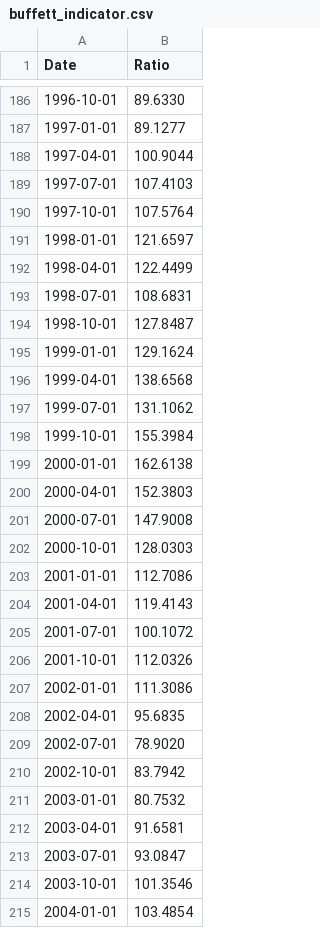
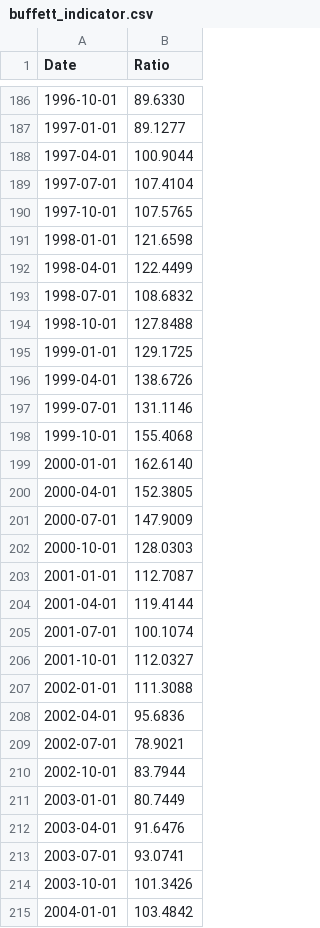
Before and after one commit to Deluxejob/BATS-CO, a CSV file: data/buffett_indicator.csv, drawn as a sheet; only a part is shown, gaps mark what is left out; the diff covers the shown part only.

```diff
--- a/data/buffett_indicator.csv
+++ b/data/buffett_indicator.csv
@@ -188,28 +188,28 @@ Date,Ratio
 1997-04-01,100.9044
-1997-07-01,107.4103
-1997-10-01,107.5764
-1998-01-01,121.6597
+1997-07-01,107.4104
+1997-10-01,107.5765
+1998-01-01,121.6598
 1998-04-01,122.4499
-1998-07-01,108.6831
-1998-10-01,127.8487
-1999-01-01,129.1624
-1999-04-01,138.6568
-1999-07-01,131.1062
-1999-10-01,155.3984
-2000-01-01,162.6138
-2000-04-01,152.3803
-2000-07-01,147.9008
+1998-07-01,108.6832
+1998-10-01,127.8488
+1999-01-01,129.1725
+1999-04-01,138.6726
+1999-07-01,131.1146
+1999-10-01,155.4068
+2000-01-01,162.6140
+2000-04-01,152.3805
+2000-07-01,147.9009
 2000-10-01,128.0303
-2001-01-01,112.7086
-2001-04-01,119.4143
-2001-07-01,100.1072
-2001-10-01,112.0326
-2002-01-01,111.3086
-2002-04-01,95.6835
-2002-07-01,78.9020
-2002-10-01,83.7942
-2003-01-01,80.7532
-2003-04-01,91.6581
-2003-07-01,93.0847
-2003-10-01,101.3546
-2004-01-01,103.4854
+2001-01-01,112.7087
+2001-04-01,119.4144
+2001-07-01,100.1074
+2001-10-01,112.0327
+2002-01-01,111.3088
+2002-04-01,95.6836
+2002-07-01,78.9021
+2002-10-01,83.7944
+2003-01-01,80.7449
+2003-04-01,91.6476
+2003-07-01,93.0741
+2003-10-01,101.3426
+2004-01-01,103.4842
```
Also changed, not shown: 1 added row and 87 edited cells elsewhere in this file, data/fear_greed.csv, data/ndx.csv, 27 other files.
